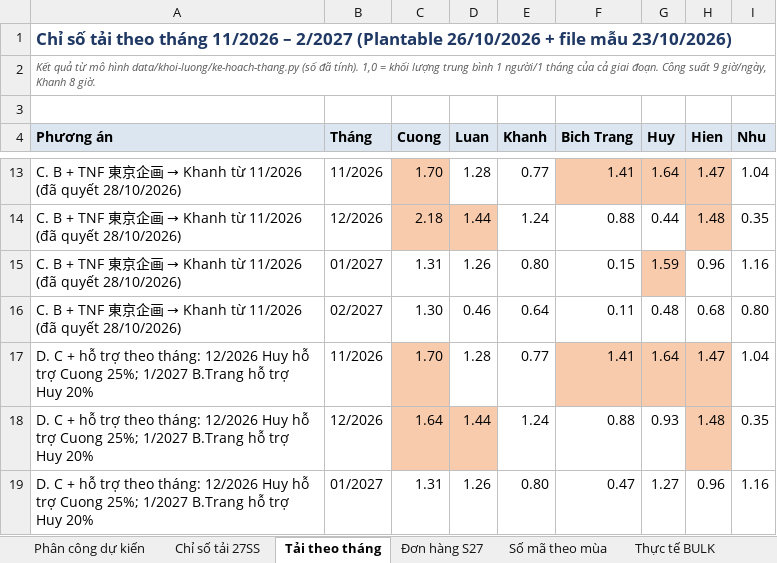
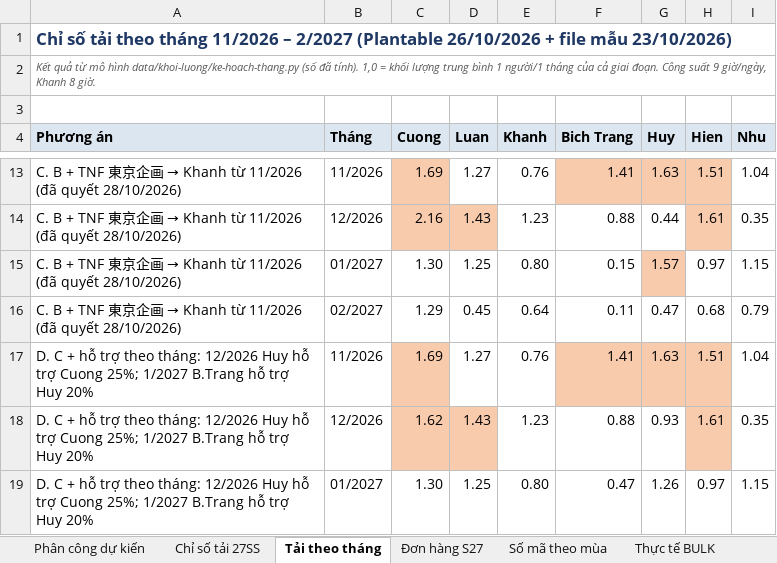
Before and after one commit to danieltran1011-sudo/PM-Production-Management, an Excel workbook: docs/tai-ve/Phan-tich-khoi-luong-MD-APIC.xlsx, sheet Tải theo tháng, drawn as a sheet; only a part is shown, gaps mark what is left out; values as stored, in another font and other column widths than the file's, no borders; the diff covers the shown part only; the diff names each change by its address in the sheet, - before the commit and + after, or states it on an @@ line.

```diff
--- a/docs/tai-ve/Phan-tich-khoi-luong-MD-APIC.xlsx (sheet Tải theo tháng)
+++ b/docs/tai-ve/Phan-tich-khoi-luong-MD-APIC.xlsx (sheet Tải theo tháng)
-C13 (Cuong): 1.70
+C13 (Cuong): 1.69
-D13 (Luan): 1.28
+D13 (Luan): 1.27
-E13 (Khanh): 0.77
+E13 (Khanh): 0.76
-G13 (Huy): 1.64
+G13 (Huy): 1.63
-H13 (Hien): 1.47
+H13 (Hien): 1.51
-C14 (Cuong): 2.18
+C14 (Cuong): 2.16
-D14 (Luan): 1.44
+D14 (Luan): 1.43
-E14 (Khanh): 1.24
+E14 (Khanh): 1.23
-H14 (Hien): 1.48
+H14 (Hien): 1.61
-C15 (Cuong): 1.31
+C15 (Cuong): 1.30
-D15 (Luan): 1.26
+D15 (Luan): 1.25
-G15 (Huy): 1.59
+G15 (Huy): 1.57
-H15 (Hien): 0.96
+H15 (Hien): 0.97
-I15 (Nhu): 1.16
+I15 (Nhu): 1.15
-C16 (Cuong): 1.30
+C16 (Cuong): 1.29
-D16 (Luan): 0.46
+D16 (Luan): 0.45
-G16 (Huy): 0.48
+G16 (Huy): 0.47
-I16 (Nhu): 0.80
+I16 (Nhu): 0.79
-C17 (Cuong): 1.70
+C17 (Cuong): 1.69
-D17 (Luan): 1.28
+D17 (Luan): 1.27
-E17 (Khanh): 0.77
+E17 (Khanh): 0.76
-G17 (Huy): 1.64
+G17 (Huy): 1.63
-H17 (Hien): 1.47
+H17 (Hien): 1.51
-C18 (Cuong): 1.64
+C18 (Cuong): 1.62
-D18 (Luan): 1.44
+D18 (Luan): 1.43
-E18 (Khanh): 1.24
+E18 (Khanh): 1.23
-H18 (Hien): 1.48
+H18 (Hien): 1.61
-C19 (Cuong): 1.31
+C19 (Cuong): 1.30
-D19 (Luan): 1.26
+D19 (Luan): 1.25
-G19 (Huy): 1.27
+G19 (Huy): 1.26
-H19 (Hien): 0.96
+H19 (Hien): 0.97
-I19 (Nhu): 1.16
+I19 (Nhu): 1.15
```
Also changed, not shown: 61 edited cells elsewhere in this sheet, sheet Phân công dự kiến, 8 other files.
